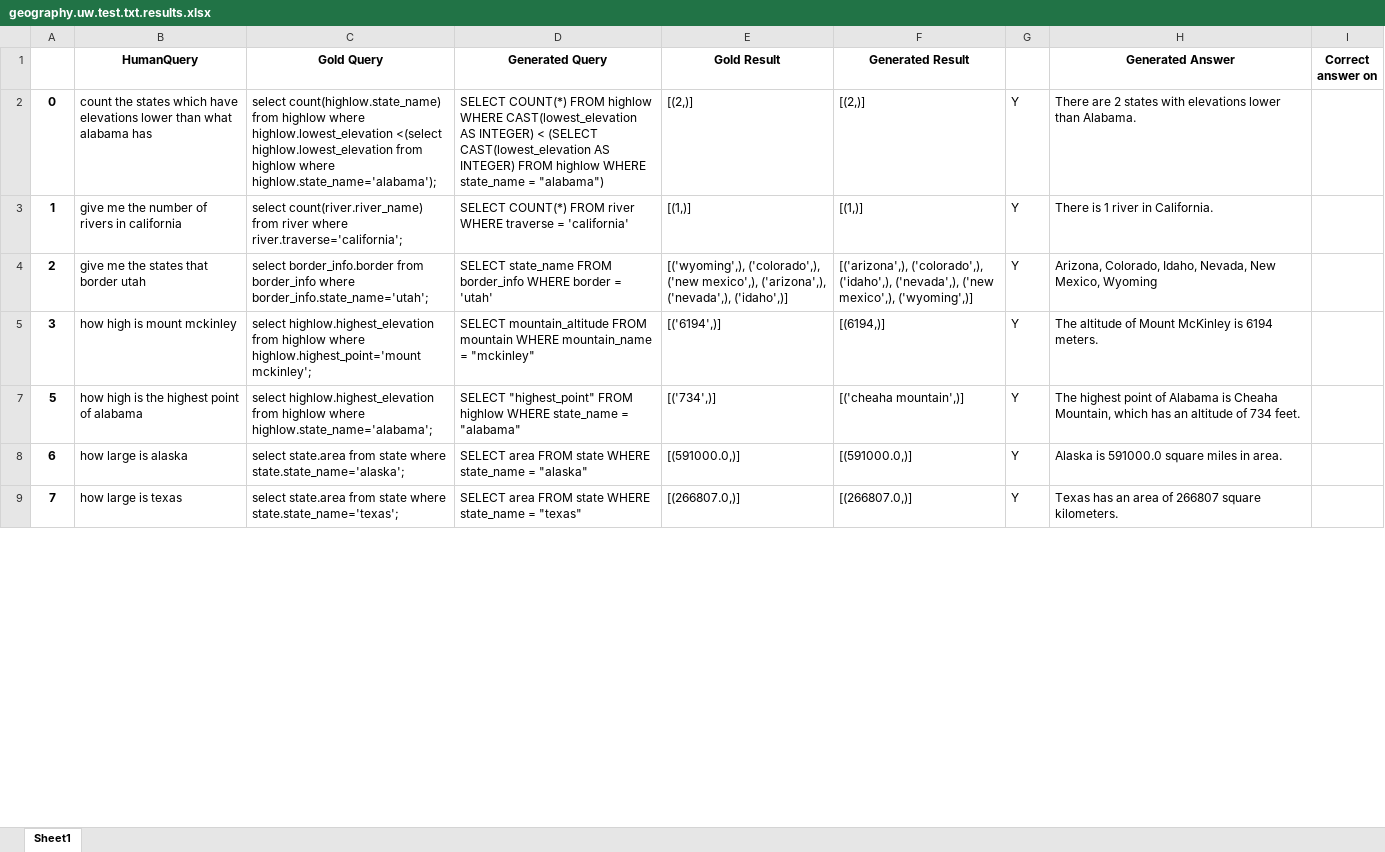
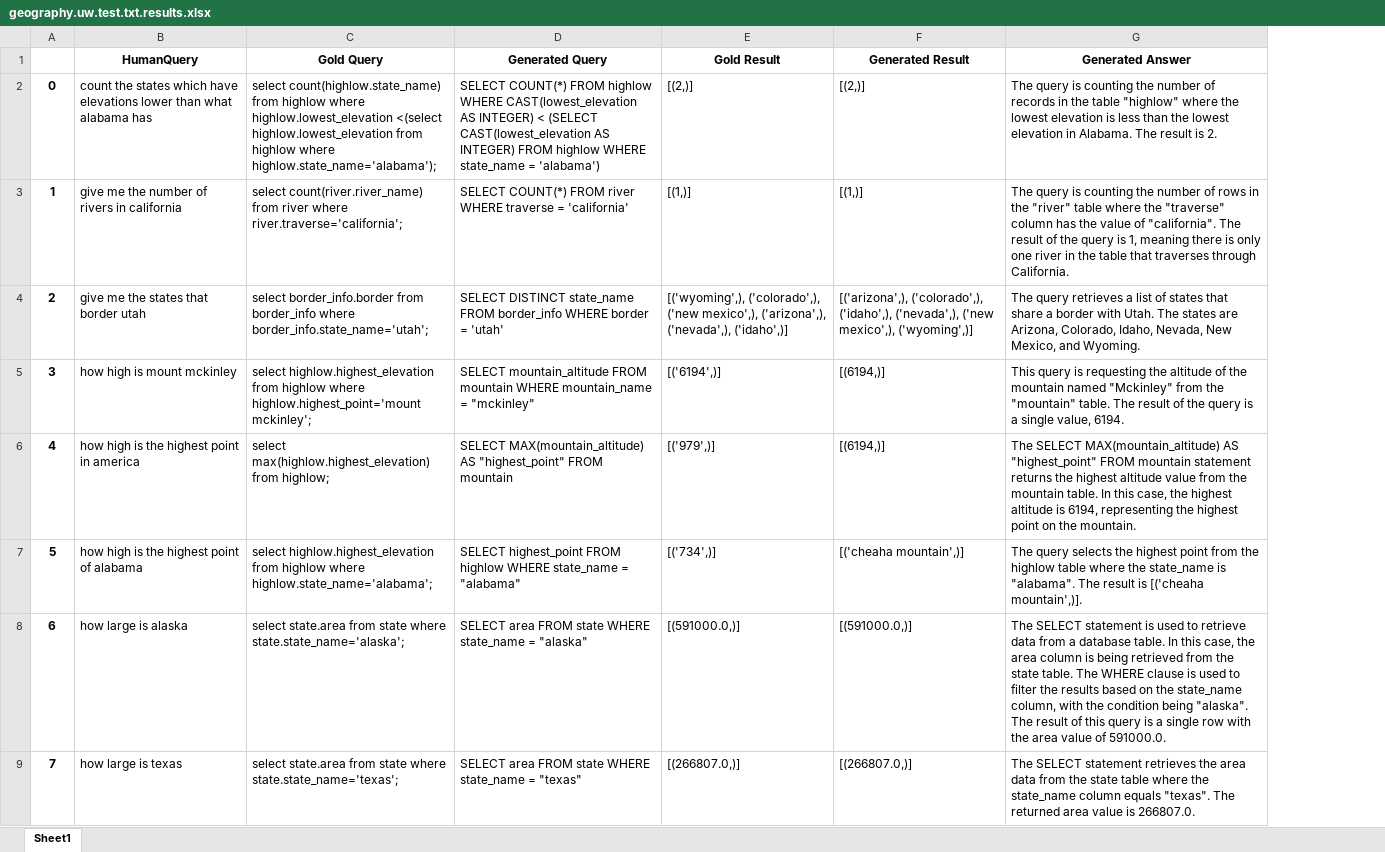
Before and after one commit to yashm5528/SQLChatBot, an Excel workbook: Testing/geography.uw.test.txt.results.xlsx, sheet Sheet1, drawn as a sheet; only a part is shown; values as stored, in another font and other column widths than the file's, no borders; removed rows and columns are numbered as before the commit, all else as after; the diff covers the shown part only; the diff names each change by its address in the sheet, - before the commit and + after, or states it on an @@ line.

```diff
--- a/Testing/geography.uw.test.txt.results.xlsx (sheet Sheet1)
+++ b/Testing/geography.uw.test.txt.results.xlsx (sheet Sheet1)
-column G, rows 2-9: all Y
-column I (Correct answer on), empty
-D2 (Generated Query): …state_name = "alabama")
+D2 (Generated Query): …state_name = 'alabama')
-G2 (Generated Answer): There are 2 states with elevations lower than Alabama.
+G2 (Generated Answer): The query is counting the number of records in the table "highlow" where the lowest elevation is less than the lowest elevation in Alabama. The result is 2.
-G3 (Generated Answer): There is 1 river in California.
+G3 (Generated Answer): The query is counting the number of rows in the "river" table where the "traverse" column has the value of "california". The result of the query is 1, meaning there is only one river in the table that traverses through California.
-D4 (Generated Query): SELECT state_name FROM…
+D4 (Generated Query): SELECT DISTINCT state_name FROM…
-G4 (Generated Answer): Arizona, Colorado, Idaho, Nevada, New Mexico, Wyoming
+G4 (Generated Answer): The query retrieves a list of states that share a border with Utah. The states are Arizona, Colorado, Idaho, Nevada, New Mexico, and Wyoming.
-G5 (Generated Answer): The altitude of Mount McKinley is 6194 meters.
+G5 (Generated Answer): This query is requesting the altitude of the mountain named "Mckinley" from the "mountain" table. The result of the query is a single value, 6194.
+row 6: 4 | how high is the highest point in america | select max(highlow.highest_elevation) from highlow; | SELECT MAX(mountain_altitude) AS "highest_point" FROM mountain | [('979',)] | [(6194,)] | The SELECT MAX(mountain_altitude) AS "highest_point" FROM mountain statement returns the highest altitude value from the mountain table. In this case, the highest altitude is 6194, representing the highest point on the mountain.
-D7 (Generated Query): SELECT "highest_point" FROM highlow…
+D7 (Generated Query): SELECT highest_point FROM highlow…
-G7 (Generated Answer): The highest point of Alabama is Cheaha Mountain, which has an altitude of 734 feet.
+G7 (Generated Answer): The query selects the highest point from the highlow table where the state_name is "alabama". The result is [('cheaha mountain',)].
-G8 (Generated Answer): Alaska is 591000.0 square miles in area.
+G8 (Generated Answer): The SELECT statement is used to retrieve data from a database table. In this case, the area column is being retrieved from the state table. The WHERE clause is used to filter the results based on the state_name column, with the condition being "alaska". The result of this query is a single row with the area value of 591000.0.
-G9 (Generated Answer): Texas has an area of 266807 square kilometers.
+G9 (Generated Answer): The SELECT statement retrieves the area data from the state table where the state_name column equals "texas". The returned area value is 266807.0.
```
Also changed, not shown: 73 added rows, 1099 edited cells and cell formats elsewhere in this sheet, hidden cells, 3 other files.
